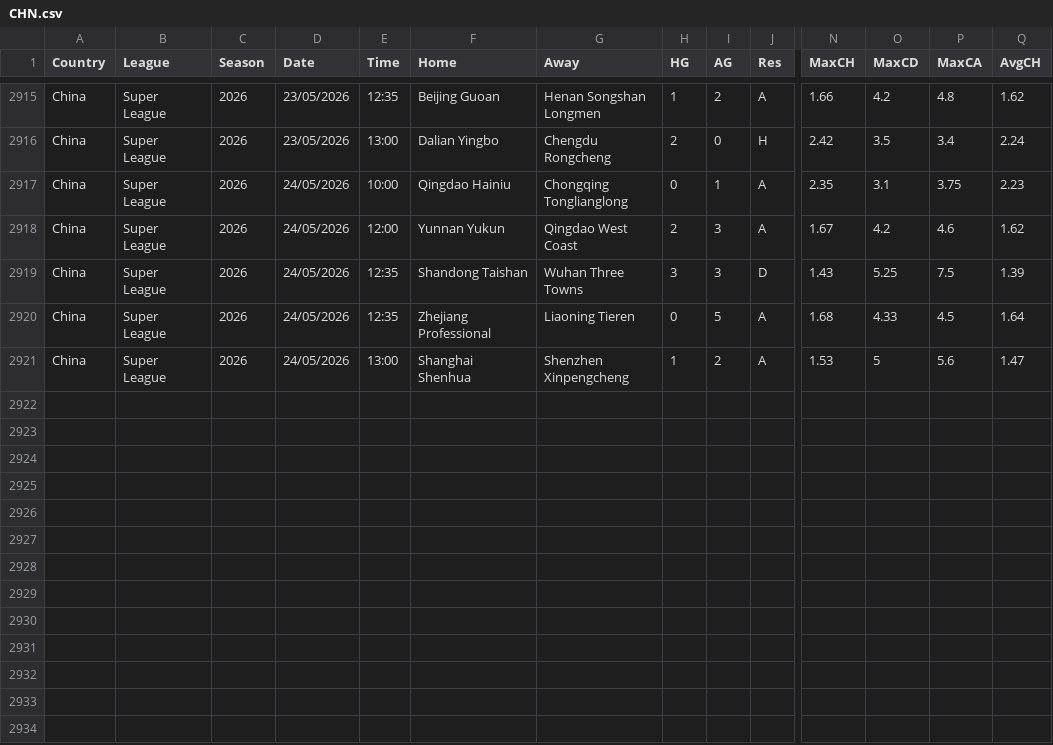
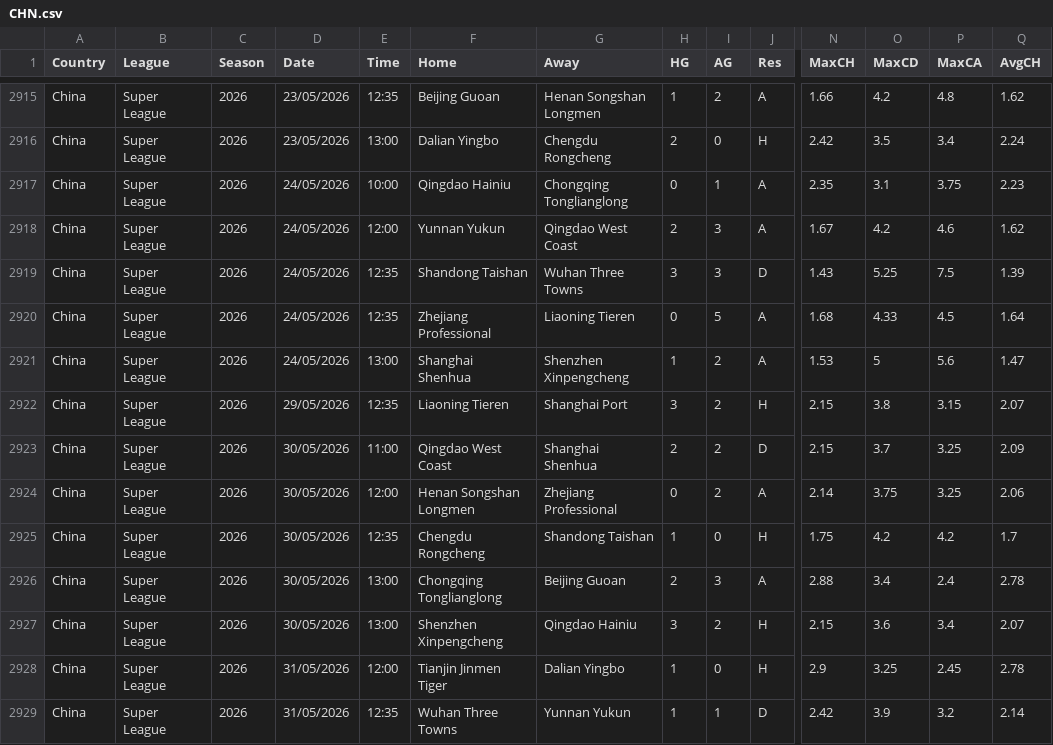
Before and after one commit to ASRSES/football-data-archive, a CSV file: data/CHN/CHN.csv, drawn as a sheet; only a part is shown, gaps mark what is left out; rows hold the shown columns only; the diff names each change by its address in the sheet, - before the commit and + after, or states it on an @@ line.

```diff
--- a/data/CHN/CHN.csv
+++ b/data/CHN/CHN.csv
+row 2922: China | Super League | 2026 | 29/05/2026 | 12:35 | Liaoning Tieren | Shanghai Port | 3 | 2 | H | 2.15 | 3.8 | 3.15 | 2.07
+row 2923: China | Super League | 2026 | 30/05/2026 | 11:00 | Qingdao West Coast | Shanghai Shenhua | 2 | 2 | D | 2.15 | 3.7 | 3.25 | 2.09
+row 2924: China | Super League | 2026 | 30/05/2026 | 12:00 | Henan Songshan Longmen | Zhejiang Professional | 0 | 2 | A | 2.14 | 3.75 | 3.25 | 2.06
+row 2925: China | Super League | 2026 | 30/05/2026 | 12:35 | Chengdu Rongcheng | Shandong Taishan | 1 | 0 | H | 1.75 | 4.2 | 4.2 | 1.7
+row 2926: China | Super League | 2026 | 30/05/2026 | 13:00 | Chongqing Tonglianglong | Beijing Guoan | 2 | 3 | A | 2.88 | 3.4 | 2.4 | 2.78
+row 2927: China | Super League | 2026 | 30/05/2026 | 13:00 | Shenzhen Xinpengcheng | Qingdao Hainiu | 3 | 2 | H | 2.15 | 3.6 | 3.4 | 2.07
+row 2928: China | Super League | 2026 | 31/05/2026 | 12:00 | Tianjin Jinmen Tiger | Dalian Yingbo | 1 | 0 | H | 2.9 | 3.25 | 2.45 | 2.78
+row 2929: China | Super League | 2026 | 31/05/2026 | 12:35 | Wuhan Three Towns | Yunnan Yukun | 1 | 1 | D | 2.42 | 3.9 | 3.2 | 2.14
```
Also changed, not shown: data/ROU/ROU.csv.
